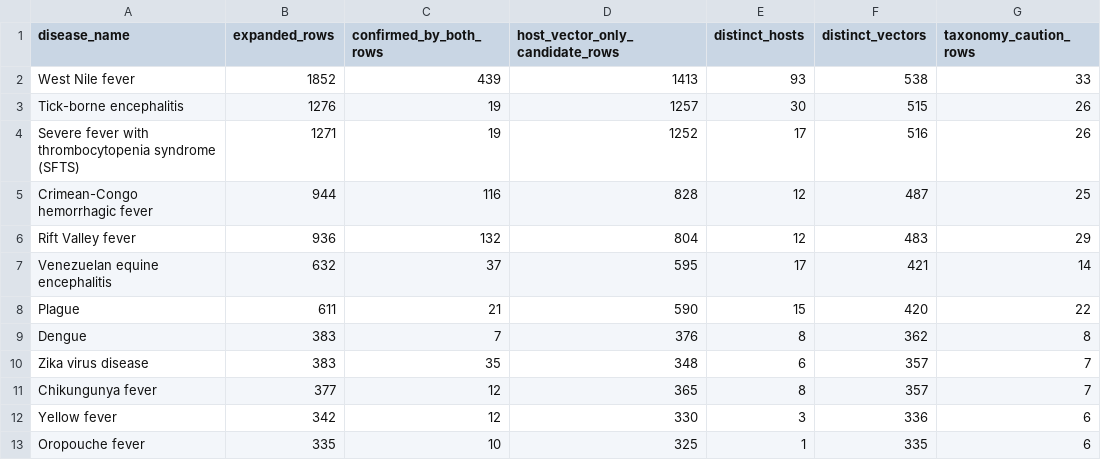
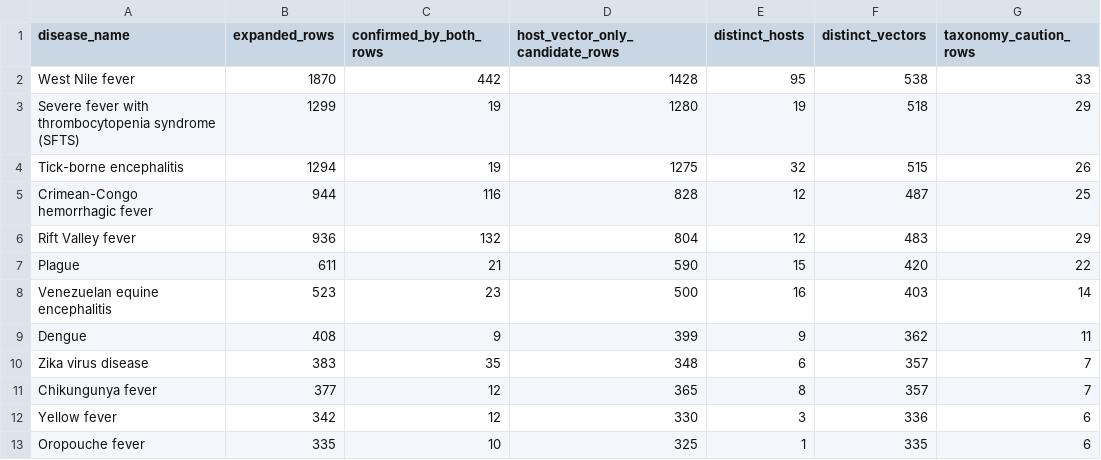
Before and after one commit to BioDivHealth/new_global_maxent, a CSV file: pathogen_association_data/evidence/who_networks/host_vector/who_only/disease_host_vector_links_expanded_summary.csv, drawn as a sheet.

```diff
--- a/pathogen_association_data/evidence/who_networks/host_vector/who_only/disease_host_vector_links_expanded_summary.csv
+++ b/pathogen_association_data/evidence/who_networks/host_vector/who_only/disease_host_vector_links_expanded_summary.csv
@@ -1,10 +1,10 @@
 disease_name,expanded_rows,confirmed_by_both_rows,host_vector_only_candidate_rows,distinct_hosts,distinct_vectors,taxonomy_caution_rows
-West Nile fever,1852,439,1413,93,538,33
-Tick-borne encephalitis,1276,19,1257,30,515,26
-Severe fever with thrombocytopenia syndrome (SFTS),1271,19,1252,17,516,26
+West Nile fever,1870,442,1428,95,538,33
+Severe fever with thrombocytopenia syndrome (SFTS),1299,19,1280,19,518,29
+Tick-borne encephalitis,1294,19,1275,32,515,26
 Crimean-Congo hemorrhagic fever,944,116,828,12,487,25
 Rift Valley fever,936,132,804,12,483,29
-Venezuelan equine encephalitis,632,37,595,17,421,14
 Plague,611,21,590,15,420,22
-Dengue,383,7,376,8,362,8
+Venezuelan equine encephalitis,523,23,500,16,403,14
+Dengue,408,9,399,9,362,11
 Zika virus disease,383,35,348,6,357,7
```
Also changed, not shown: pathogen_association_data/evidence/host_vector/vector_host_links_join_ready.csv, pathogen_association_data/evidence/role_annotation/vector_role_candidates_who_summary.csv, 3 other files.
